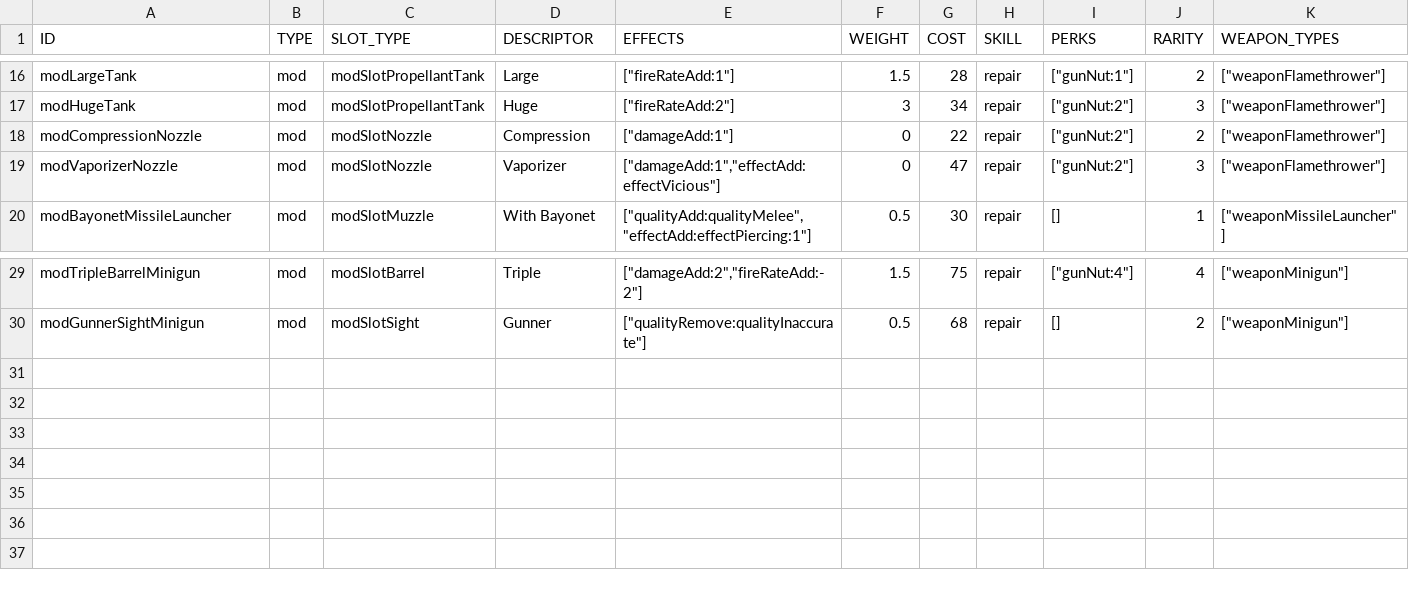
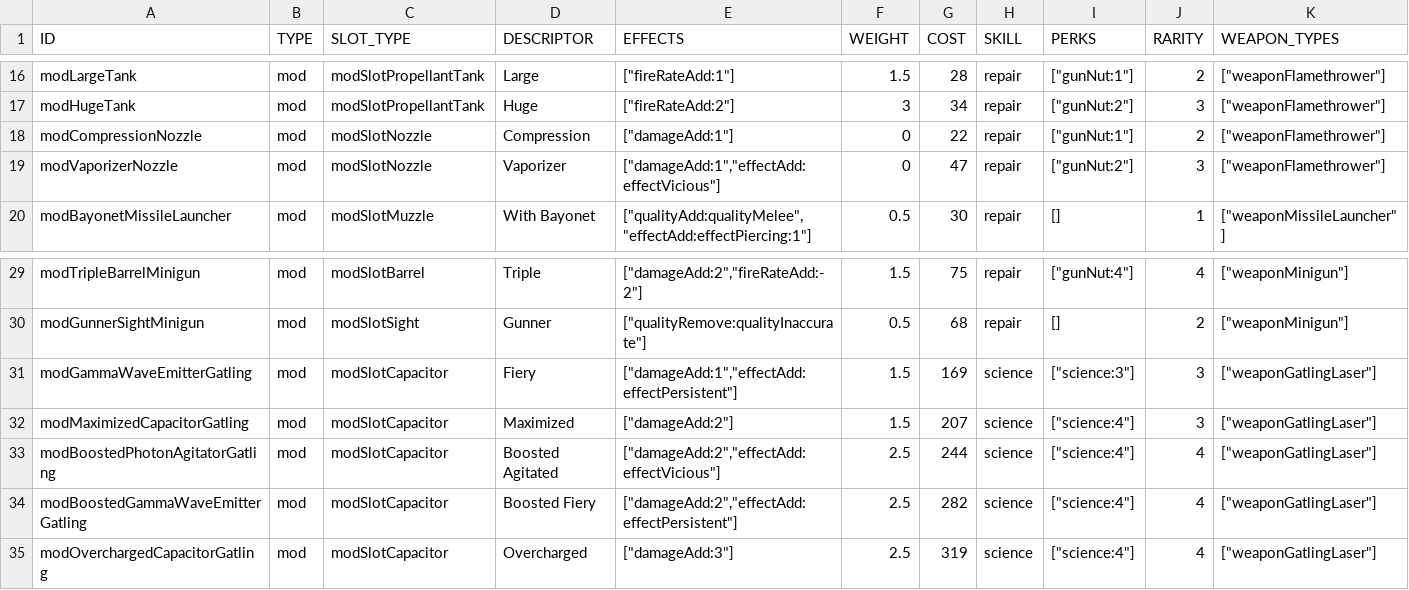
Before and after one commit to vittoema96/vittoema96.github.io, a CSV file: public/data/mods/bigGunMods.csv, drawn as a sheet; only a part is shown, gaps mark what is left out.

```diff
--- a/public/data/mods/bigGunMods.csv
+++ b/public/data/mods/bigGunMods.csv
@@ -17,3 +17,3 @@ modLargeTank,mod,modSlotPropellantTank,Large,"[""fireRateAdd:1""]",1.5,28,repair
 modHugeTank,mod,modSlotPropellantTank,Huge,"[""fireRateAdd:2""]",3,34,repair,"[""gunNut:2""]",3,"[""weaponFlamethrower""]"
-modCompressionNozzle,mod,modSlotNozzle,Compression,"[""damageAdd:1""]",0,22,repair,"[""gunNut:2""]",2,"[""weaponFlamethrower""]"
+modCompressionNozzle,mod,modSlotNozzle,Compression,"[""damageAdd:1""]",0,22,repair,"[""gunNut:1""]",2,"[""weaponFlamethrower""]"
 modVaporizerNozzle,mod,modSlotNozzle,Vaporizer,"[""damageAdd:1"",""effectAdd:effectVicious""]",0,47,repair,"[""gunNut:2""]",3,"[""weaponFlamethrower""]"
@@ -30 +30,6 @@ modTripleBarrelMinigun,mod,modSlotBarrel,Triple,"[""damageAdd:2"",""fireRateAdd:
 modGunnerSightMinigun,mod,modSlotSight,Gunner,"[""qualityRemove:qualityInaccurate""]",0.5,68,repair,[],2,"[""weaponMinigun""]"
+modGammaWaveEmitterGatling,mod,modSlotCapacitor,Fiery,"[""damageAdd:1"",""effectAdd:effectPersistent""]",1.5,169,science,"[""science:3""]",3,"[""weaponGatlingLaser""]"
+modMaximizedCapacitorGatling,mod,modSlotCapacitor,Maximized,"[""damageAdd:2""]",1.5,207,science,"[""science:4""]",3,"[""weaponGatlingLaser""]"
+modBoostedPhotonAgitatorGatling,mod,modSlotCapacitor,Boosted Agitated,"[""damageAdd:2"",""effectAdd:effectVicious""]",2.5,244,science,"[""science:4""]",4,"[""weaponGatlingLaser""]"
+modBoostedGammaWaveEmitterGatling,mod,modSlotCapacitor,Boosted Fiery,"[""damageAdd:2"",""effectAdd:effectPersistent""]",2.5,282,science,"[""science:4""]",4,"[""weaponGatlingLaser""]"
+modOverchargedCapacitorGatling,mod,modSlotCapacitor,Overcharged,"[""damageAdd:3""]",2.5,319,science,"[""science:4""]",4,"[""weaponGatlingLaser""]"
```
Also changed, not shown: public/data/mods/energyWeaponMods.csv, public/data/mods/smallGunMods.csv, 23 other files.
